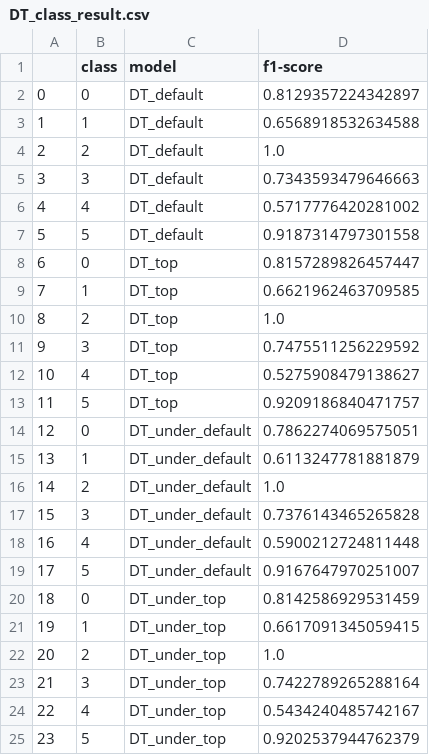
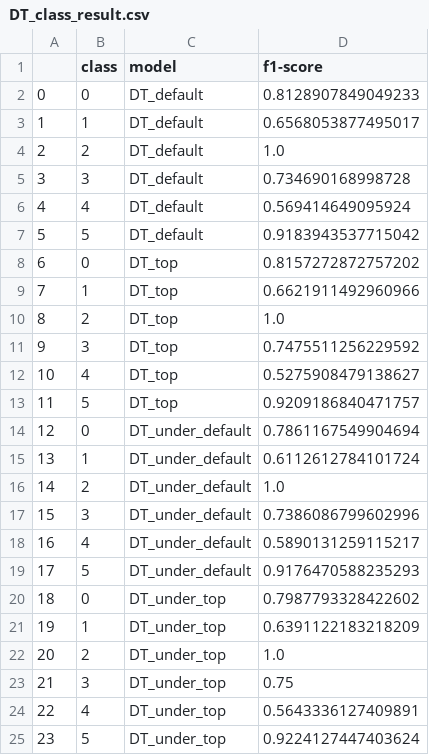
Before and after one commit to nkinesis/soen471-project, a CSV file: test_results/DT_class_result.csv, drawn as a sheet.

```diff
--- a/test_results/DT_class_result.csv
+++ b/test_results/DT_class_result.csv
@@ -1,10 +1,10 @@
 ,class,model,f1-score
-0,0,DT_default,0.8129357224342897
-1,1,DT_default,0.6568918532634588
+0,0,DT_default,0.8128907849049233
+1,1,DT_default,0.6568053877495017
 2,2,DT_default,1.0
-3,3,DT_default,0.7343593479646663
-4,4,DT_default,0.5717776420281002
-5,5,DT_default,0.9187314797301558
-6,0,DT_top,0.8157289826457447
-7,1,DT_top,0.6621962463709585
+3,3,DT_default,0.734690168998728
+4,4,DT_default,0.569414649095924
+5,5,DT_default,0.9183943537715042
+6,0,DT_top,0.8157272872757202
+7,1,DT_top,0.6621911492960966
 8,2,DT_top,1.0
@@ -13,13 +13,13 @@
 11,5,DT_top,0.9209186840471757
-12,0,DT_under_default,0.7862274069575051
-13,1,DT_under_default,0.6113247781881879
+12,0,DT_under_default,0.7861167549904694
+13,1,DT_under_default,0.6112612784101724
 14,2,DT_under_default,1.0
-15,3,DT_under_default,0.7376143465265828
-16,4,DT_under_default,0.5900212724811448
-17,5,DT_under_default,0.9167647970251007
-18,0,DT_under_top,0.8142586929531459
-19,1,DT_under_top,0.6617091345059415
+15,3,DT_under_default,0.7386086799602996
+16,4,DT_under_default,0.5890131259115217
+17,5,DT_under_default,0.9176470588235293
+18,0,DT_under_top,0.7987793328422602
+19,1,DT_under_top,0.6391122183218209
 20,2,DT_under_top,1.0
-21,3,DT_under_top,0.7422789265288164
-22,4,DT_under_top,0.5434240485742167
-23,5,DT_under_top,0.9202537944762379
+21,3,DT_under_top,0.75
+22,4,DT_under_top,0.5643336127409891
+23,5,DT_under_top,0.9224127447403624
```
Also changed, not shown: test_results/DT_model_result.csv, 3 other files.
